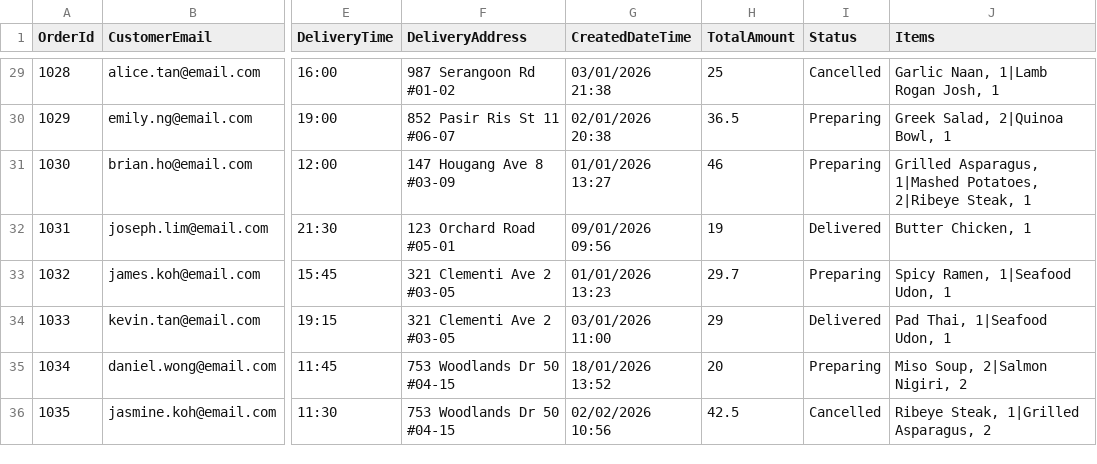
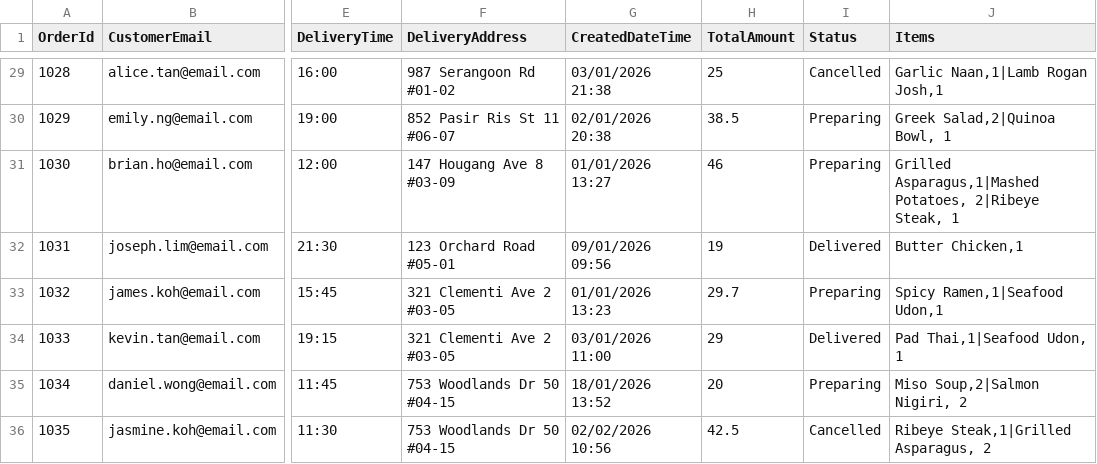
Before and after one commit to HuangEnyu123/PRG-Assignment, a CSV file: bin/Debug/net8.0/orders - Copy.csv, drawn as a sheet; only a part is shown, gaps mark what is left out; the diff covers the shown part only; the diff names each change by its address in the sheet, - before the commit and + after, or states it on an @@ line.

```diff
--- a/bin/Debug/net8.0/orders - Copy.csv
+++ b/bin/Debug/net8.0/orders - Copy.csv
-J29 (Items): Garlic Naan, 1|Lamb Rogan Josh, 1
+J29 (Items): Garlic Naan,1|Lamb Rogan Josh,1
-H30 (TotalAmount): 36.5
+H30 (TotalAmount): 38.5
-J30 (Items): Greek Salad, 2|Quinoa Bowl, 1
+J30 (Items): Greek Salad,2|Quinoa Bowl, 1
-J31 (Items): Grilled Asparagus, 1|Mashed Potatoes, 2|Ribeye…
+J31 (Items): Grilled Asparagus,1|Mashed Potatoes, 2|Ribeye…
-J32 (Items): Butter Chicken, 1
+J32 (Items): Butter Chicken,1
-J33 (Items): Spicy Ramen, 1|Seafood Udon, 1
+J33 (Items): Spicy Ramen,1|Seafood Udon,1
-J34 (Items): Pad Thai, 1|Seafood Udon, 1
+J34 (Items): Pad Thai,1|Seafood Udon, 1
-J35 (Items): Miso Soup, 2|Salmon Nigiri, 2
+J35 (Items): Miso Soup,2|Salmon Nigiri, 2
-J36 (Items): Ribeye Steak, 1|Grilled Asparagus, 2
+J36 (Items): Ribeye Steak,1|Grilled Asparagus, 2
```
Also changed, not shown: 22 edited cells elsewhere in this file, 19 other files.
